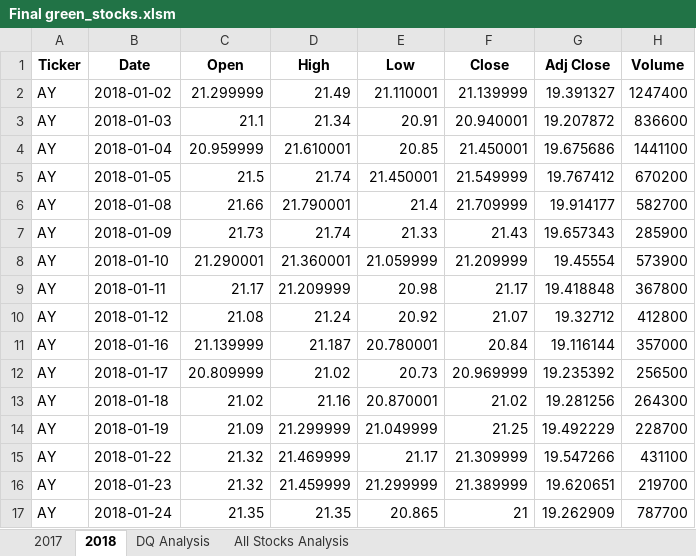
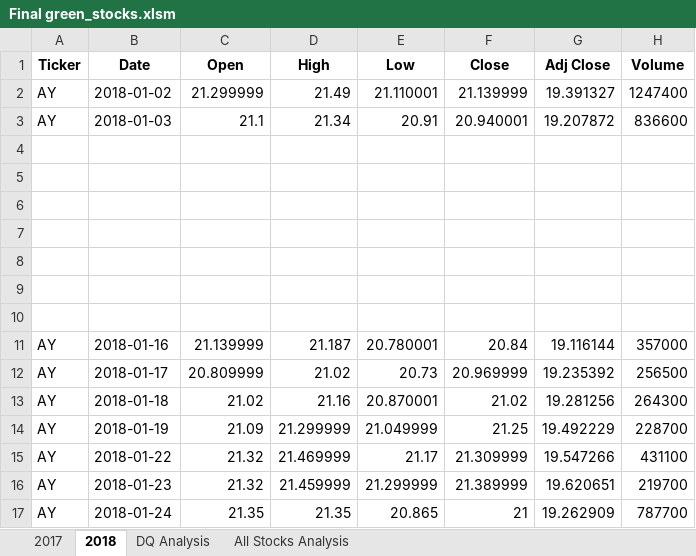
Before and after one commit to CharityThuku/Stock_Analyis1, an Excel workbook: Final green_stocks.xlsm, sheet 2018, drawn as a sheet; only a part is shown; values as stored, in another font and other column widths than the file's, no borders; the diff names each change by its address in the sheet, - before the commit and + after, or states it on an @@ line.

Commit message:
Add files via upload

```diff
--- a/Final green_stocks.xlsm (sheet 2018)
+++ b/Final green_stocks.xlsm (sheet 2018)
-row 4: AY | 2018-01-04 | 20.959999 | 21.610001 | 20.85 | 21.450001 | 19.675686 | 1441100
+row 4: (empty)
-row 5: AY | 2018-01-05 | 21.5 | 21.74 | 21.450001 | 21.549999 | 19.767412 | 670200
+row 5: (empty)
-row 6: AY | 2018-01-08 | 21.66 | 21.790001 | 21.4 | 21.709999 | 19.914177 | 582700
+row 6: (empty)
-row 7: AY | 2018-01-09 | 21.73 | 21.74 | 21.33 | 21.43 | 19.657343 | 285900
+row 7: (empty)
-row 8: AY | 2018-01-10 | 21.290001 | 21.360001 | 21.059999 | 21.209999 | 19.45554 | 573900
+row 8: (empty)
-row 9: AY | 2018-01-11 | 21.17 | 21.209999 | 20.98 | 21.17 | 19.418848 | 367800
+row 9: (empty)
-row 10: AY | 2018-01-12 | 21.08 | 21.24 | 20.92 | 21.07 | 19.32712 | 412800
+row 10: (empty)
```
Also changed, not shown: sheet All Stocks Analysis.
